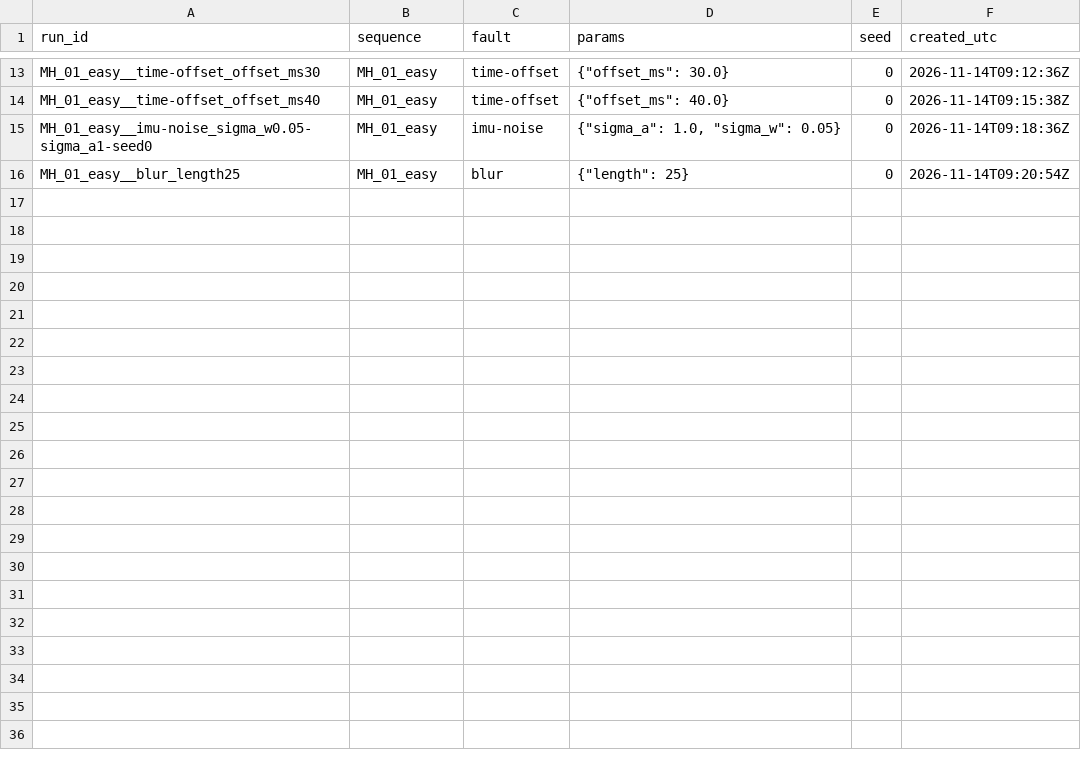
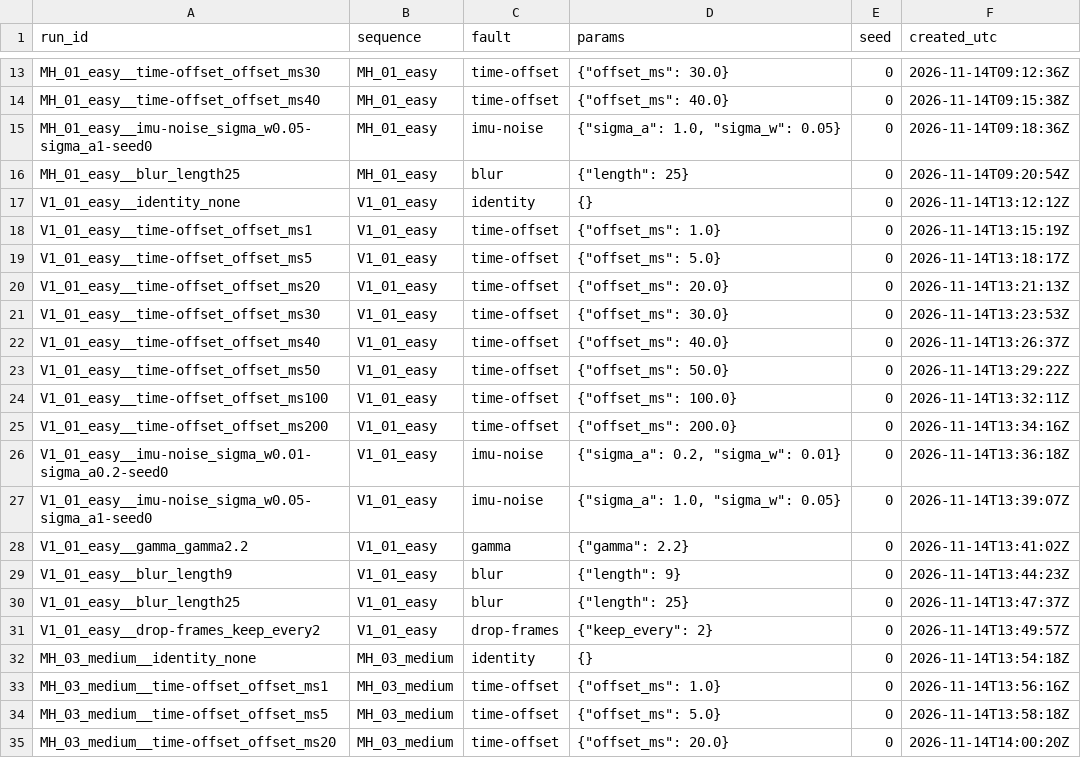
Before and after one commit to amirpourshafiee/vio-regress, a CSV file: labels/fault_manifest.csv, drawn as a sheet; only a part is shown, gaps mark what is left out; the diff covers the shown part only; the diff names each change by its address in the sheet, - before the commit and + after, or states it on an @@ line.

```diff
--- a/labels/fault_manifest.csv
+++ b/labels/fault_manifest.csv
+row 17: V1_01_easy__identity_none | V1_01_easy | identity | {} | 0 | 2026-11-14T13:12:12Z
+row 18: V1_01_easy__time-offset_offset_ms1 | V1_01_easy | time-offset | {"offset_ms": 1.0} | 0 | 2026-11-14T13:15:19Z
+row 19: V1_01_easy__time-offset_offset_ms5 | V1_01_easy | time-offset | {"offset_ms": 5.0} | 0 | 2026-11-14T13:18:17Z
+row 20: V1_01_easy__time-offset_offset_ms20 | V1_01_easy | time-offset | {"offset_ms": 20.0} | 0 | 2026-11-14T13:21:13Z
+row 21: V1_01_easy__time-offset_offset_ms30 | V1_01_easy | time-offset | {"offset_ms": 30.0} | 0 | 2026-11-14T13:23:53Z
+row 22: V1_01_easy__time-offset_offset_ms40 | V1_01_easy | time-offset | {"offset_ms": 40.0} | 0 | 2026-11-14T13:26:37Z
+row 23: V1_01_easy__time-offset_offset_ms50 | V1_01_easy | time-offset | {"offset_ms": 50.0} | 0 | 2026-11-14T13:29:22Z
+row 24: V1_01_easy__time-offset_offset_ms100 | V1_01_easy | time-offset | {"offset_ms": 100.0} | 0 | 2026-11-14T13:32:11Z
+row 25: V1_01_easy__time-offset_offset_ms200 | V1_01_easy | time-offset | {"offset_ms": 200.0} | 0 | 2026-11-14T13:34:16Z
+row 26: V1_01_easy__imu-noise_sigma_w0.01-sigma_a0.2-seed0 | V1_01_easy | imu-noise | {"sigma_a": 0.2, "sigma_w": 0.01} | 0 | 2026-11-14T13:36:18Z
+row 27: V1_01_easy__imu-noise_sigma_w0.05-sigma_a1-seed0 | V1_01_easy | imu-noise | {"sigma_a": 1.0, "sigma_w": 0.05} | 0 | 2026-11-14T13:39:07Z
+row 28: V1_01_easy__gamma_gamma2.2 | V1_01_easy | gamma | {"gamma": 2.2} | 0 | 2026-11-14T13:41:02Z
+row 29: V1_01_easy__blur_length9 | V1_01_easy | blur | {"length": 9} | 0 | 2026-11-14T13:44:23Z
+row 30: V1_01_easy__blur_length25 | V1_01_easy | blur | {"length": 25} | 0 | 2026-11-14T13:47:37Z
+row 31: V1_01_easy__drop-frames_keep_every2 | V1_01_easy | drop-frames | {"keep_every": 2} | 0 | 2026-11-14T13:49:57Z
+row 32: MH_03_medium__identity_none | MH_03_medium | identity | {} | 0 | 2026-11-14T13:54:18Z
+row 33: MH_03_medium__time-offset_offset_ms1 | MH_03_medium | time-offset | {"offset_ms": 1.0} | 0 | 2026-11-14T13:56:16Z
+row 34: MH_03_medium__time-offset_offset_ms5 | MH_03_medium | time-offset | {"offset_ms": 5.0} | 0 | 2026-11-14T13:58:18Z
+row 35: MH_03_medium__time-offset_offset_ms20 | MH_03_medium | time-offset | {"offset_ms": 20.0} | 0 | 2026-11-14T14:00:20Z
```
Also changed, not shown: 11 added rows elsewhere in this file, 3 other files.
